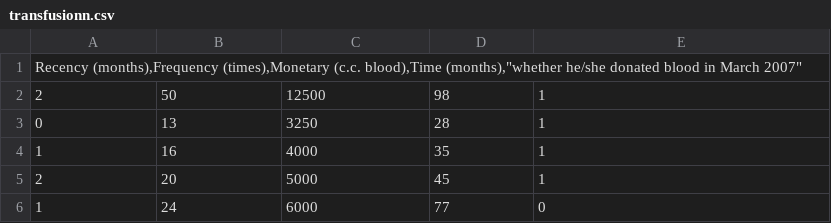
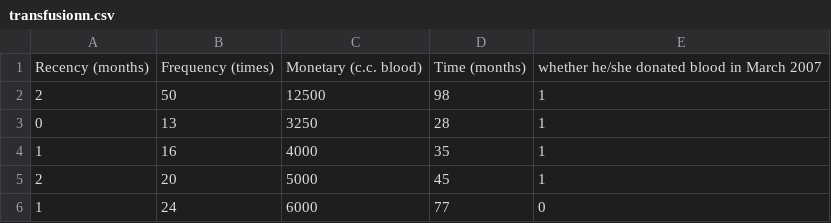
Before and after one commit to adeepe/tugasMLkmeans, a CSV file: transfusionn.csv, drawn as a sheet; only a part is shown.

Commit message:
Update transfusionn.csv

```diff
--- a/transfusionn.csv
+++ b/transfusionn.csv
@@ -1,2 +1,2 @@
-"Recency (months),Frequency (times),Monetary (c.c. blood),Time (months),""whether he/she donated blood in March 2007"""
+Recency (months) ,Frequency (times),Monetary (c.c. blood),Time (months) ,whether he/she donated blood in March 2007
 2 ,50,12500,98 ,1
```
